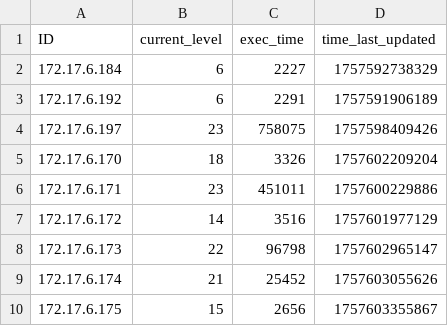
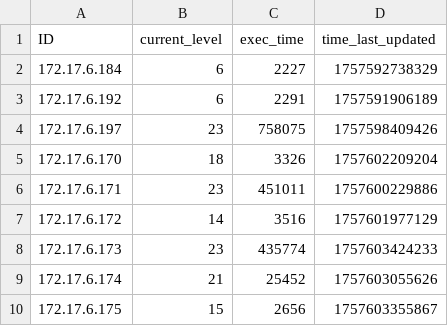
Before and after one commit to multivvac/parallel-programming-competition-uni.lu, a CSV file: client_progress.csv, drawn as a sheet.

Commit message:
update: leaderboard logs

```diff
--- a/client_progress.csv
+++ b/client_progress.csv
@@ -7,3 +7,3 @@ ID,current_level,exec_time,time_last_updated
 172.17.6.172,14,3516,1757601977129
-172.17.6.173,22,96798,1757602965147
+172.17.6.173,23,435774,1757603424233
 172.17.6.174,21,25452,1757603055626
```
